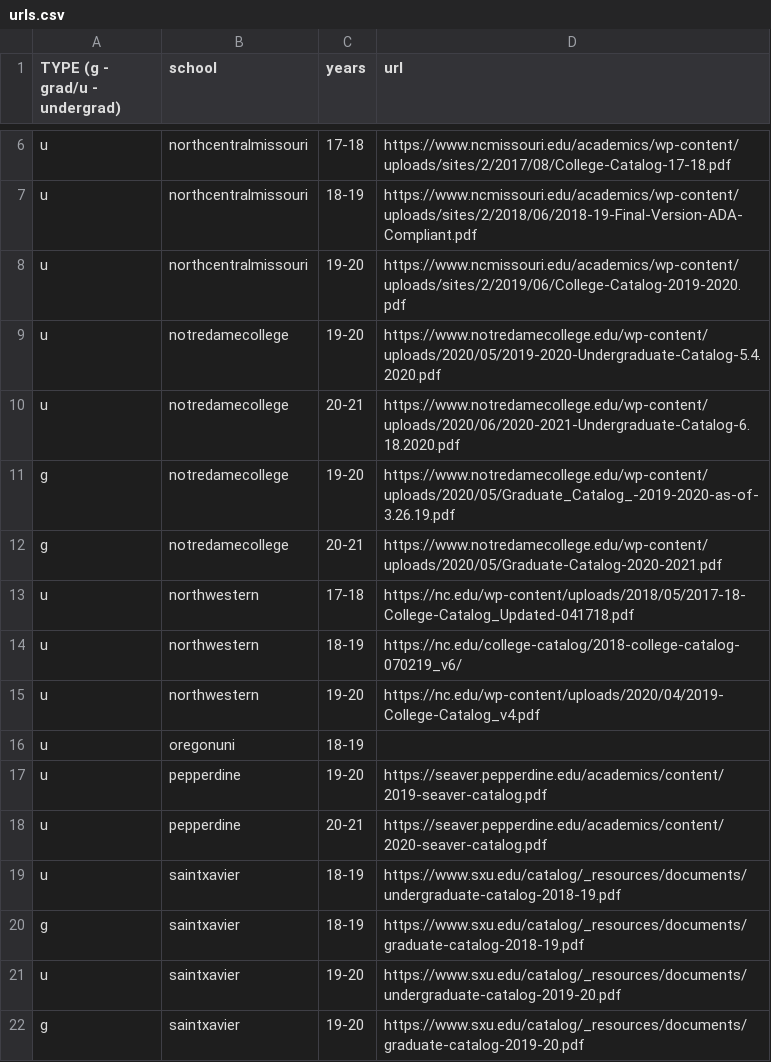
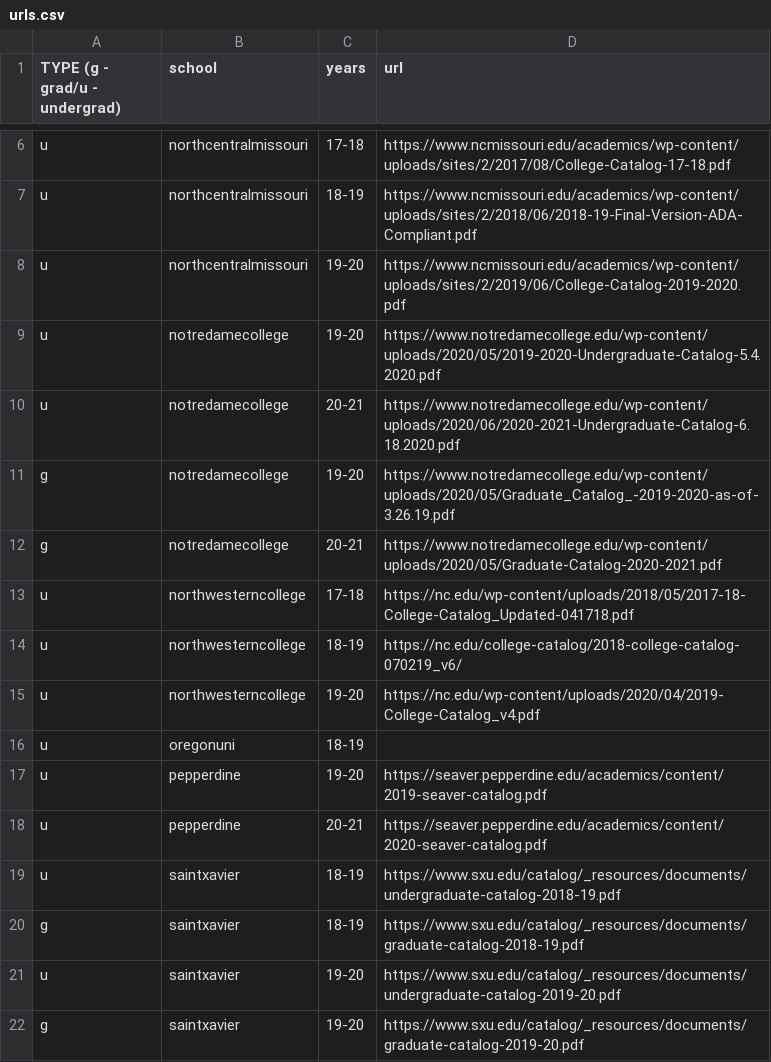
Before and after one commit to Valparaiso-Data-Science/general-course-relevance-discovery, a CSV file: devel/fetchpdfs/urls.csv, drawn as a sheet; only a part is shown, gaps mark what is left out.

Commit message:
changed the name of northwestern to northwesterncollege

```diff
--- a/devel/fetchpdfs/urls.csv
+++ b/devel/fetchpdfs/urls.csv
@@ -12,5 +12,5 @@ g,notredamecollege,19-20,https://www.notredamecollege.edu/wp-content/uploads/202
 g,notredamecollege,20-21,https://www.notredamecollege.edu/wp-content/uploads/2020/05/Graduate-Catalog-2020-2021.pdf
-u,northwestern,17-18,https://nc.edu/wp-content/uploads/2018/05/2017-18-College-Catalog_Updated-041718.pdf
-u,northwestern,18-19,https://nc.edu/college-catalog/2018-college-catalog-070219_v6/
-u,northwestern,19-20,https://nc.edu/wp-content/uploads/2020/04/2019-College-Catalog_v4.pdf
+u,northwesterncollege,17-18,https://nc.edu/wp-content/uploads/2018/05/2017-18-College-Catalog_Updated-041718.pdf
+u,northwesterncollege,18-19,https://nc.edu/college-catalog/2018-college-catalog-070219_v6/
+u,northwesterncollege,19-20,https://nc.edu/wp-content/uploads/2020/04/2019-College-Catalog_v4.pdf
 u,oregonuni,18-19,
```
